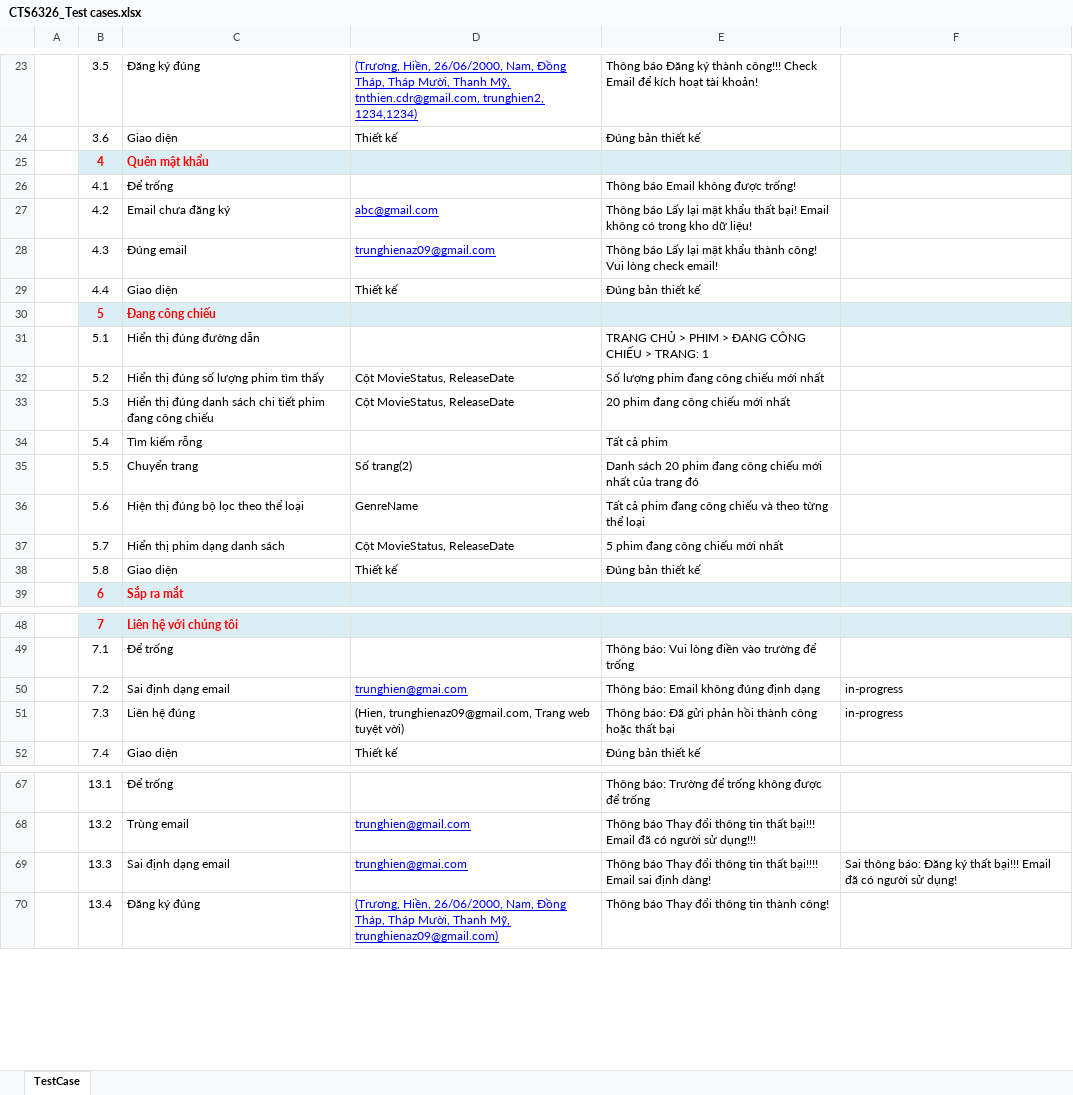
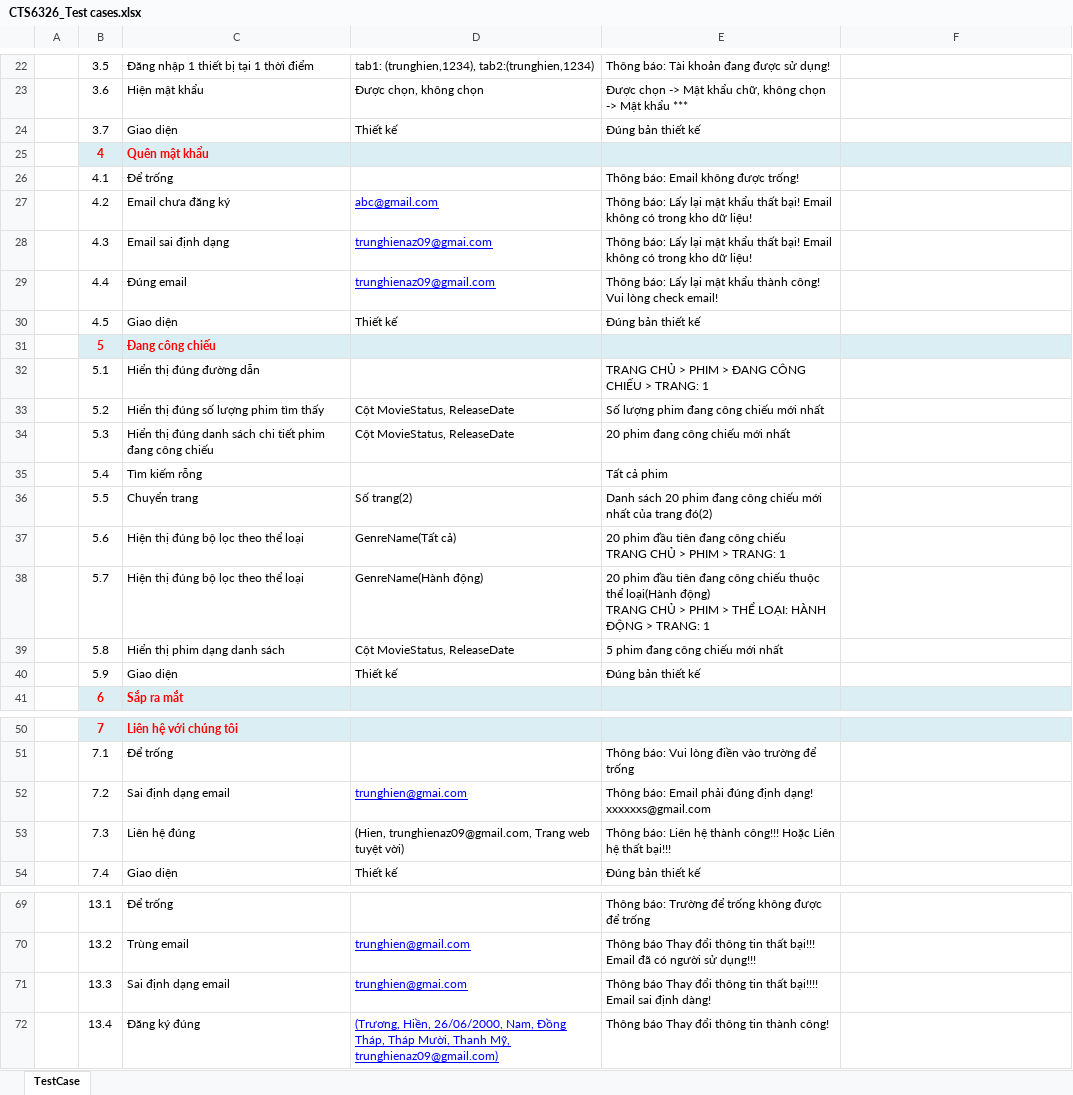
Before and after one commit to vndl3596/BlockBuster, an Excel workbook: BlockBusterDoc/Đợt 4/CTS6326_Test cases.xlsx, sheet TestCase, drawn as a sheet; only a part is shown, gaps mark what is left out; values as stored, in another font and other column widths than the file's, no borders; addresses are those after the commit; ↵ is a line break in a cell; the diff covers the shown part only; the diff names each change by its address in the sheet, - before the commit and + after, or states it on an @@ line.

Commit message:
full test-case

```diff
--- a/BlockBusterDoc/Đợt 4/CTS6326_Test cases.xlsx (sheet TestCase)
+++ b/BlockBusterDoc/Đợt 4/CTS6326_Test cases.xlsx (sheet TestCase)
-C22: Đăng ký đúng
+C22: Đăng nhập 1 thiết bị tại 1 thời điểm
@@ D22 underline: on → off, text colour: #0000FF → black @@
-D22: (Trương, Hiền, 26/06/2000, Nam, Đồng Tháp, Tháp Mười, Thanh Mỹ, tnthien.cdr@gmail.com, trunghien2, 1234,1234)
+D22: tab1: (trunghien,1234), tab2:(trunghien,1234)
-E22: Thông báo Đăng ký thành công!!! Check Email để kích hoạt tài khoản!
+E22: Thông báo: Tài khoản đang được sử dụng!
+row 23:  | 3.6 | Hiện mật khẩu | Được chọn, không chọn | Được chọn -> Mật khẩu chữ, không chọn -> Mật khẩu ***
-B24: 3.6
+B24: 3.7
-E26: Thông báo Email không được trống!
+E26: Thông báo: Email không được trống!
-E27: Thông báo Lấy lại…
+E27: Thông báo: Lấy lại…
-C28: Đúng email
+C28: Email sai định dạng
-D28: trunghienaz09@gmail.com
+D28: trunghienaz09@gmai.com
-E28: Thông báo Lấy lại mật khẩu thành công! Vui lòng check email!
+E28: Thông báo: Lấy lại mật khẩu thất bại! Email không có trong kho dữ liệu!
-C29: Giao diện
+C29: Đúng email
-D29: Thiết kế
+D29: trunghienaz09@gmail.com
@@ D29 underline: off → on, text colour: black → #0000FF @@
-E29: Đúng bản thiết kế
+E29: Thông báo: Lấy lại mật khẩu thành công! Vui lòng check email!
+row 30:  | 4.5 | Giao diện | Thiết kế | Đúng bản thiết kế
-E36: …của trang đó
+E36: …của trang đó(2)
-D37: GenreName
+D37: GenreName(Tất cả)
-E37: Tất cả phim đang công chiếu và theo từng thể loại
+E37: 20 phim đầu tiên đang công chiếu ↵ TRANG CHỦ > PHIM > TRANG: 1
-C38: Hiển thị phim dạng danh sách
+C38: Hiện thị đúng bộ lọc theo thể loại
-D38: Cột MovieStatus, ReleaseDate
+D38: GenreName(Hành động)
-E38: 5 phim đang công chiếu mới nhất
+E38: 20 phim đầu tiên đang công chiếu thuộc thể loại(Hành động) ↵ TRANG CHỦ > PHIM > THỂ LOẠI: HÀNH ĐỘNG > TRANG: 1
-C39: Giao diện
+C39: Hiển thị phim dạng danh sách
-D39: Thiết kế
+D39: Cột MovieStatus, ReleaseDate
-E39: Đúng bản thiết kế
+E39: 5 phim đang công chiếu mới nhất
+row 40:  | 5.9 | Giao diện | Thiết kế | Đúng bản thiết kế
-E52: …báo: Email không đúng định dạng
+E52: …báo: Email phải đúng định dạng! xxxxxxs@gmail.com
-F52:F53: in-progress
+F52:F53: (empty)
-E53: Thông báo: Đã gửi phản hồi thành công hoặc thất bại
+E53: Thông báo: Liên hệ thành công!!! Hoặc Liên hệ thất bại!!!
-F71: Sai thông báo: Đăng ký thất bại!!! Email đã có người sử dụng!
+F71: (empty)
```
Also changed, not shown: 94 added rows, 2 removed rows, 34 edited cells and cell formats elsewhere in this sheet.
